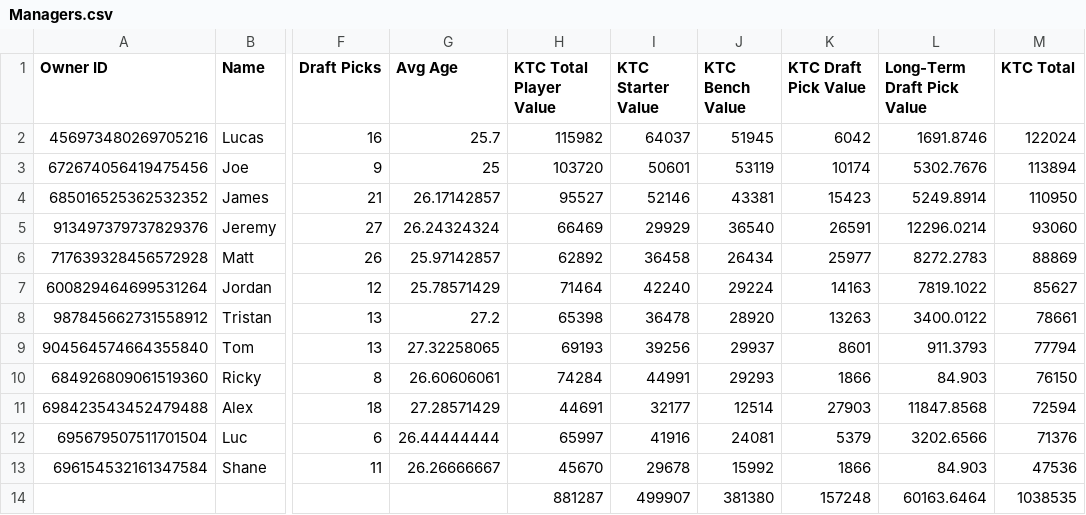
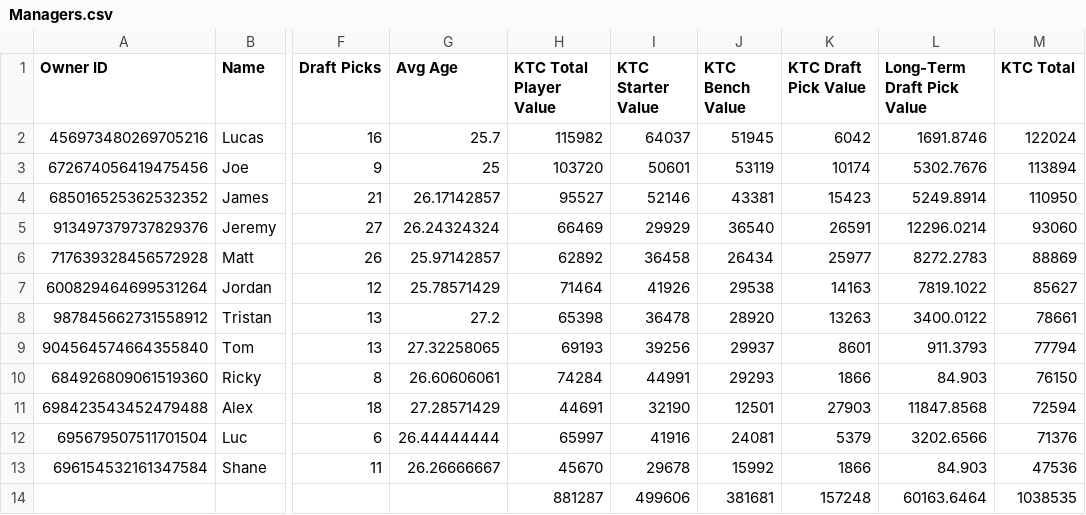
Before and after one commit to lalder95/AGS_Data, a CSV file: CSV/Managers.csv, drawn as a sheet; only a part is shown, gaps mark what is left out; the diff names each change by its address in the sheet, - before the commit and + after, or states it on an @@ line.

```diff
--- a/CSV/Managers.csv
+++ b/CSV/Managers.csv
-I7 (KTC Starter Value): 42240
+I7 (KTC Starter Value): 41926
-J7 (KTC Bench Value): 29224
+J7 (KTC Bench Value): 29538
-I11 (KTC Starter Value): 32177
+I11 (KTC Starter Value): 32190
-J11 (KTC Bench Value): 12514
+J11 (KTC Bench Value): 12501
-I14 (KTC Starter Value): 499907
+I14 (KTC Starter Value): 499606
-J14 (KTC Bench Value): 381380
+J14 (KTC Bench Value): 381681
```
Also changed, not shown: CSV/Players.csv, CSV/PositionRankingTop.csv, 1 other file.
